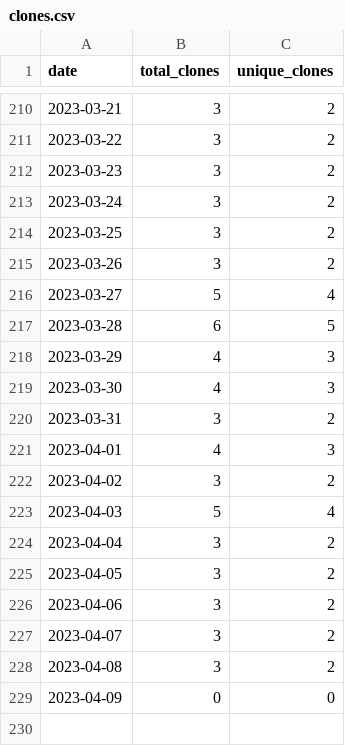
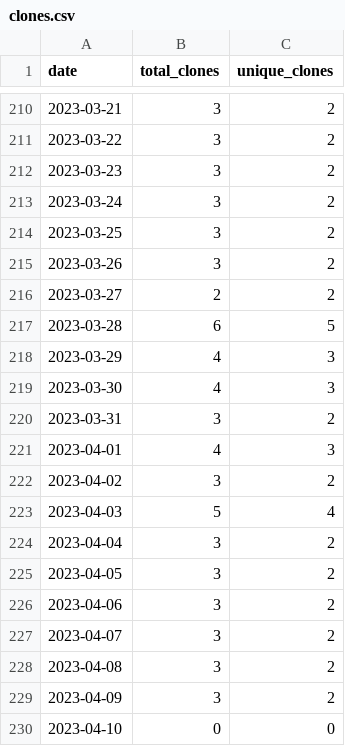
Before and after one commit to wumphlett/COMP-4320, a CSV file: .traffic/clones.csv, drawn as a sheet; only a part is shown, gaps mark what is left out.

Commit message:
Updating repository traffic

```diff
--- a/.traffic/clones.csv
+++ b/.traffic/clones.csv
@@ -215,3 +215,3 @@ date,total_clones,unique_clones
 2023-03-26,3,2
-2023-03-27,5,4
+2023-03-27,2,2
 2023-03-28,6,5
@@ -228,2 +228,3 @@ date,total_clones,unique_clones
 2023-04-08,3,2
-2023-04-09,0,0
+2023-04-09,3,2
+2023-04-10,0,0
```
Also changed, not shown: .traffic/views.csv, 3 other files.
